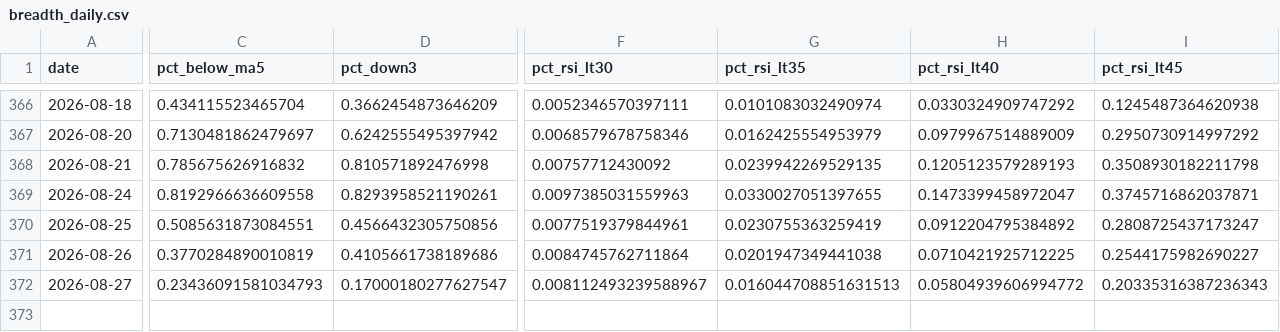
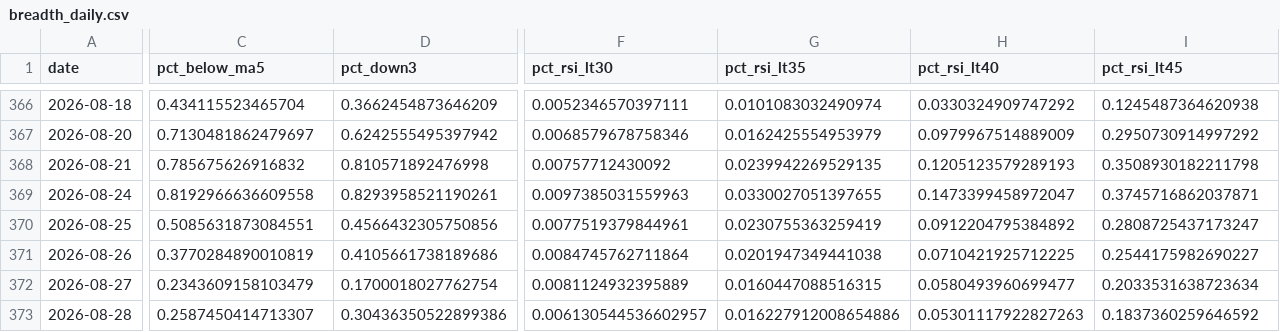
Before and after one commit to tranchiclever417693-lab/astock-daily-alert, a CSV file: data/breadth_daily.csv, drawn as a sheet; only a part is shown, gaps mark what is left out; rows hold the shown columns only; the diff covers the shown part only; the diff names each change by its address in the sheet, - before the commit and + after, or states it on an @@ line.

```diff
--- a/data/breadth_daily.csv
+++ b/data/breadth_daily.csv
-C372 (pct_below_ma5): 0.23436091581034793
+C372 (pct_below_ma5): 0.2343609158103479
-D372 (pct_down3): 0.17000180277627547
+D372 (pct_down3): 0.1700018027762754
-F372 (pct_rsi_lt30): 0.008112493239588967
+F372 (pct_rsi_lt30): 0.0081124932395889
-G372 (pct_rsi_lt35): 0.016044708851631513
+G372 (pct_rsi_lt35): 0.0160447088516315
-H372 (pct_rsi_lt40): 0.05804939606994772
+H372 (pct_rsi_lt40): 0.0580493960699477
-I372 (pct_rsi_lt45): 0.20335316387236343
+I372 (pct_rsi_lt45): 0.2033531638723634
+row 373: 2026-08-28 | 0.2587450414713307 | 0.30436350522899386 | 0.006130544536602957 | 0.016227912008654886 | 0.05301117922827263 | 0.1837360259646592
```
Also changed, not shown: 3 edited cells elsewhere in this file, data/chinext/breadth_daily.csv, data/chinext/breadth_stock.csv, 12 other files.
